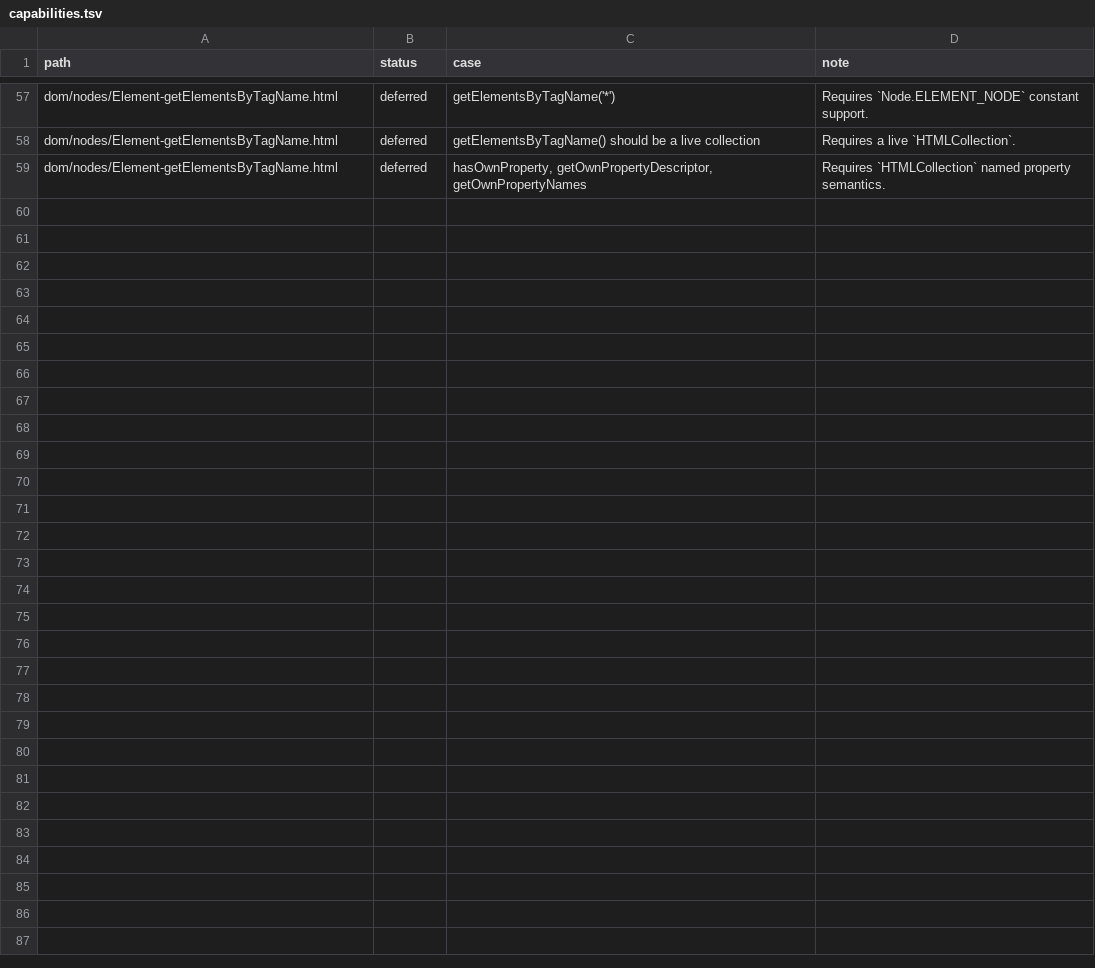
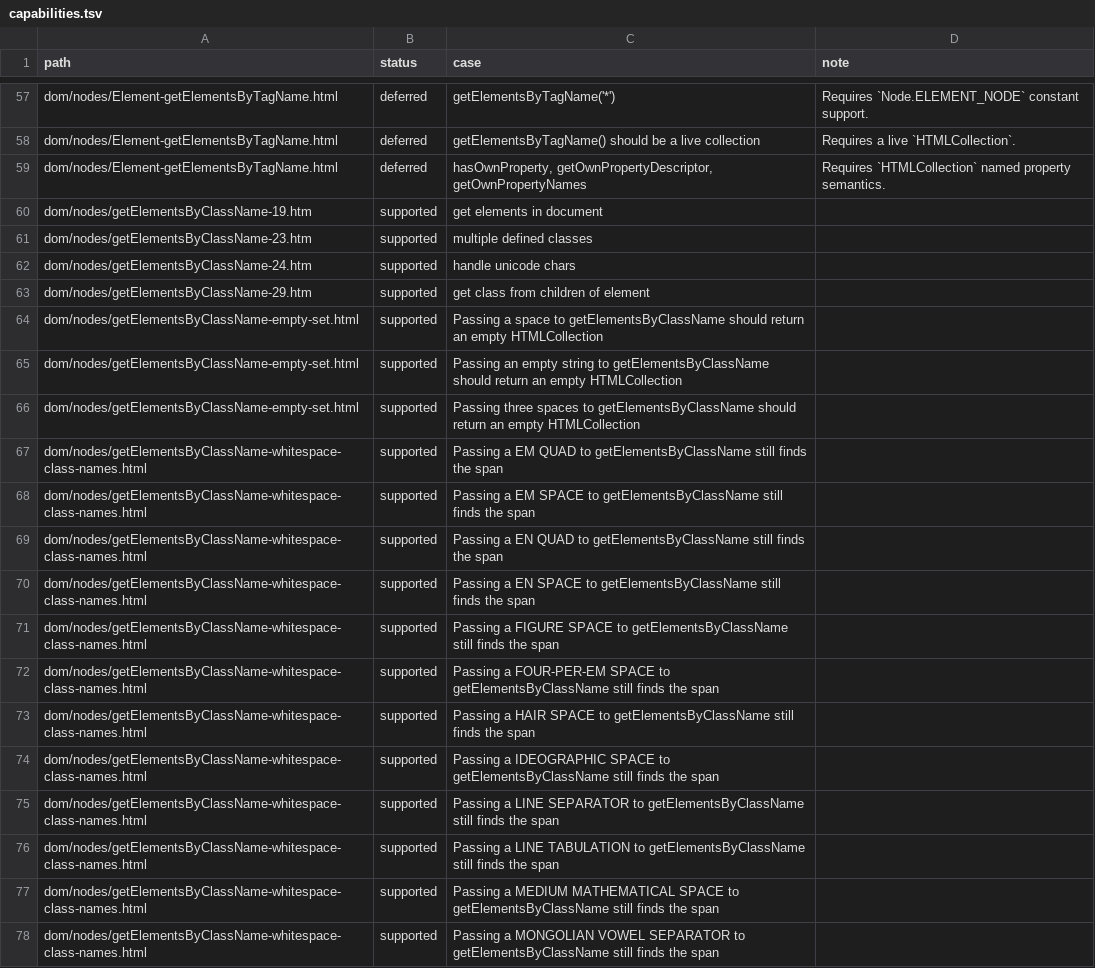
Before and after one commit to Shopify/remote-dom, a TSV file: packages/wpt-runner/capabilities.tsv, drawn as a sheet; only a part is shown, gaps mark what is left out; the diff covers the shown part only; the diff names each change by its address in the sheet, - before the commit and + after, or states it on an @@ line.

Commit message:
Classify getElementsByClassName WPT coverage

```diff
--- a/packages/wpt-runner/capabilities.tsv
+++ b/packages/wpt-runner/capabilities.tsv
+row 60: dom/nodes/getElementsByClassName-19.htm | supported | get elements in document
+row 61: dom/nodes/getElementsByClassName-23.htm | supported | multiple defined classes
+row 62: dom/nodes/getElementsByClassName-24.htm | supported | handle unicode chars
+row 63: dom/nodes/getElementsByClassName-29.htm | supported | get class from children of element
+row 64: dom/nodes/getElementsByClassName-empty-set.html | supported | Passing a space to getElementsByClassName should return an empty HTMLCollection
+row 65: dom/nodes/getElementsByClassName-empty-set.html | supported | Passing an empty string to getElementsByClassName should return an empty HTMLCollection
+row 66: dom/nodes/getElementsByClassName-empty-set.html | supported | Passing three spaces to getElementsByClassName should return an empty HTMLCollection
+row 67: dom/nodes/getElementsByClassName-whitespace-class-names.html | supported | Passing a EM QUAD to getElementsByClassName still finds the span
+row 68: dom/nodes/getElementsByClassName-whitespace-class-names.html | supported | Passing a EM SPACE to getElementsByClassName still finds the span
+row 69: dom/nodes/getElementsByClassName-whitespace-class-names.html | supported | Passing a EN QUAD to getElementsByClassName still finds the span
+row 70: dom/nodes/getElementsByClassName-whitespace-class-names.html | supported | Passing a EN SPACE to getElementsByClassName still finds the span
+row 71: dom/nodes/getElementsByClassName-whitespace-class-names.html | supported | Passing a FIGURE SPACE to getElementsByClassName still finds the span
+row 72: dom/nodes/getElementsByClassName-whitespace-class-names.html | supported | Passing a FOUR-PER-EM SPACE to getElementsByClassName still finds the span
+row 73: dom/nodes/getElementsByClassName-whitespace-class-names.html | supported | Passing a HAIR SPACE to getElementsByClassName still finds the span
+row 74: dom/nodes/getElementsByClassName-whitespace-class-names.html | supported | Passing a IDEOGRAPHIC SPACE to getElementsByClassName still finds the span
+row 75: dom/nodes/getElementsByClassName-whitespace-class-names.html | supported | Passing a LINE SEPARATOR to getElementsByClassName still finds the span
+row 76: dom/nodes/getElementsByClassName-whitespace-class-names.html | supported | Passing a LINE TABULATION to getElementsByClassName still finds the span
+row 77: dom/nodes/getElementsByClassName-whitespace-class-names.html | supported | Passing a MEDIUM MATHEMATICAL SPACE to getElementsByClassName still finds the span
+row 78: dom/nodes/getElementsByClassName-whitespace-class-names.html | supported | Passing a MONGOLIAN VOWEL SEPARATOR to getElementsByClassName still finds the span
```
Also changed, not shown: 16 added rows elsewhere in this file.
